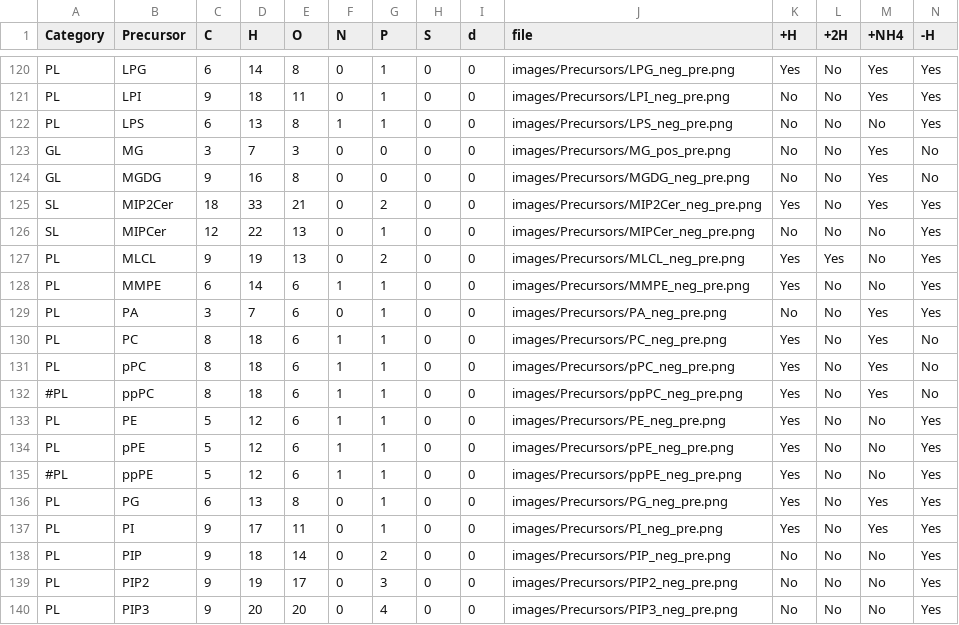
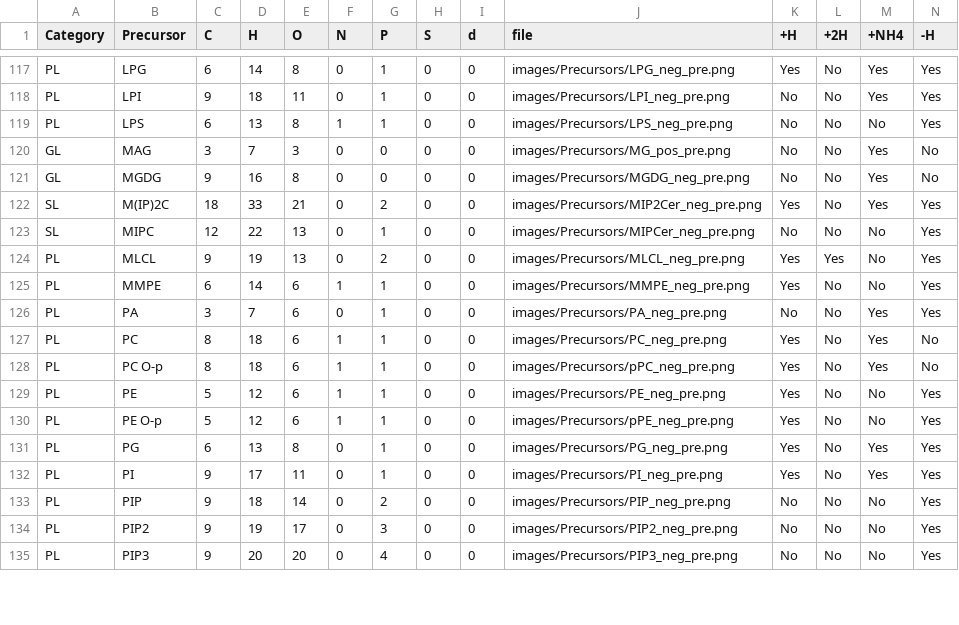
Before and after one commit to lifs-tools/lipidcreator, a CSV file: LipidCreator/data/headgroups.csv, drawn as a sheet; only a part is shown, gaps mark what is left out; removed rows and columns are numbered as before the commit, all else as after; rows hold the shown columns only; the diff covers the shown part only; the diff names each change by its address in the sheet, - before the commit and + after, or states it on an @@ line.

```diff
--- a/LipidCreator/data/headgroups.csv
+++ b/LipidCreator/data/headgroups.csv
-B120 (Precursor): MG
+B120 (Precursor): MAG
-B122 (Precursor): MIP2Cer
+B122 (Precursor): M(IP)2C
-B123 (Precursor): MIPCer
+B123 (Precursor): MIPC
-B128 (Precursor): pPC
+B128 (Precursor): PC O-p
-row 132: #PL | ppPC | 8 | 18 | 6 | 1 | 1 | 0 | 0 | images/Precursors/ppPC_neg_pre.png | Yes | No | Yes | No
-B130 (Precursor): pPE
+B130 (Precursor): PE O-p
-row 135: #PL | ppPE | 5 | 12 | 6 | 1 | 1 | 0 | 0 | images/Precursors/ppPE_neg_pre.png | Yes | No | No | Yes
```
Also changed, not shown: 1 added row, 3 removed rows and 28 edited cells elsewhere in this file, LipidCreator/data/ms2fragments.csv, 9 other files.
